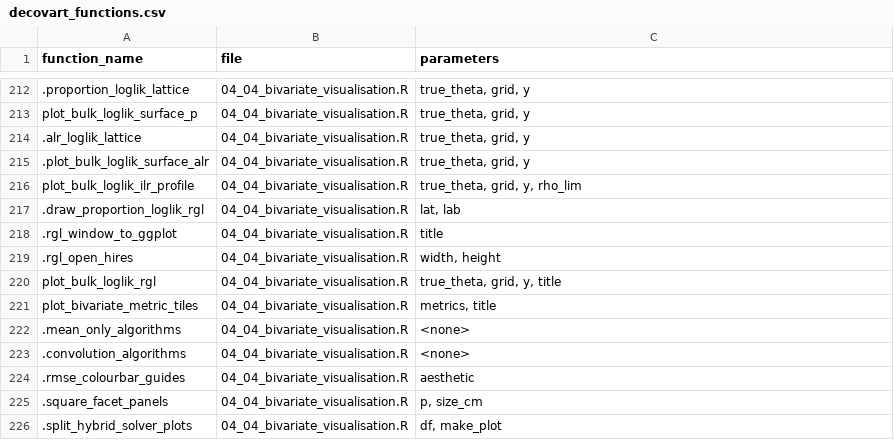
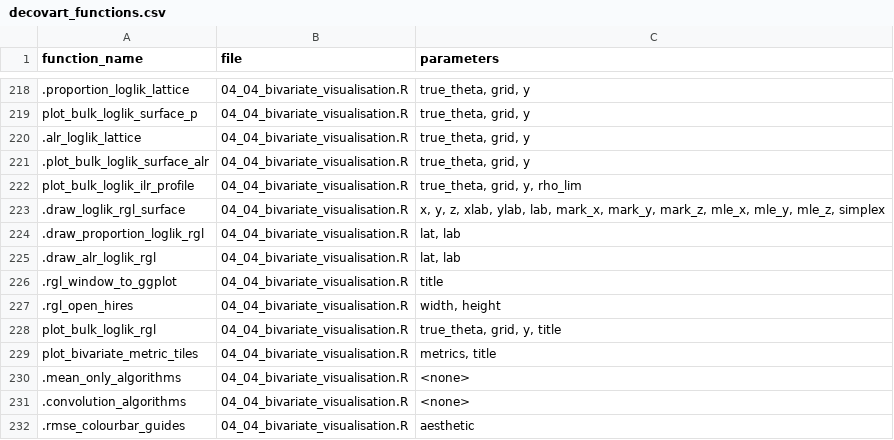
Before and after one commit to bastienchassagnol/DeCovarT, a CSV file: package_network/decovart_functions.csv, drawn as a sheet; only a part is shown, gaps mark what is left out; the shorter side is filled out with more unchanged rows; the diff covers the shown part only; the diff names each change by its address in the sheet, - before the commit and + after, or states it on an @@ line.

```diff
--- a/package_network/decovart_functions.csv
+++ b/package_network/decovart_functions.csv
+row 223: .draw_loglik_rgl_surface | 04_04_bivariate_visualisation.R | x, y, z, xlab, ylab, lab, mark_x, mark_y, mark_z, mle_x, mle_y, mle_z, simplex
+row 225: .draw_alr_loglik_rgl | 04_04_bivariate_visualisation.R | lat, lab
```
Also changed, not shown: 11 added rows and 1 edited cell elsewhere in this file, 35 other files.
